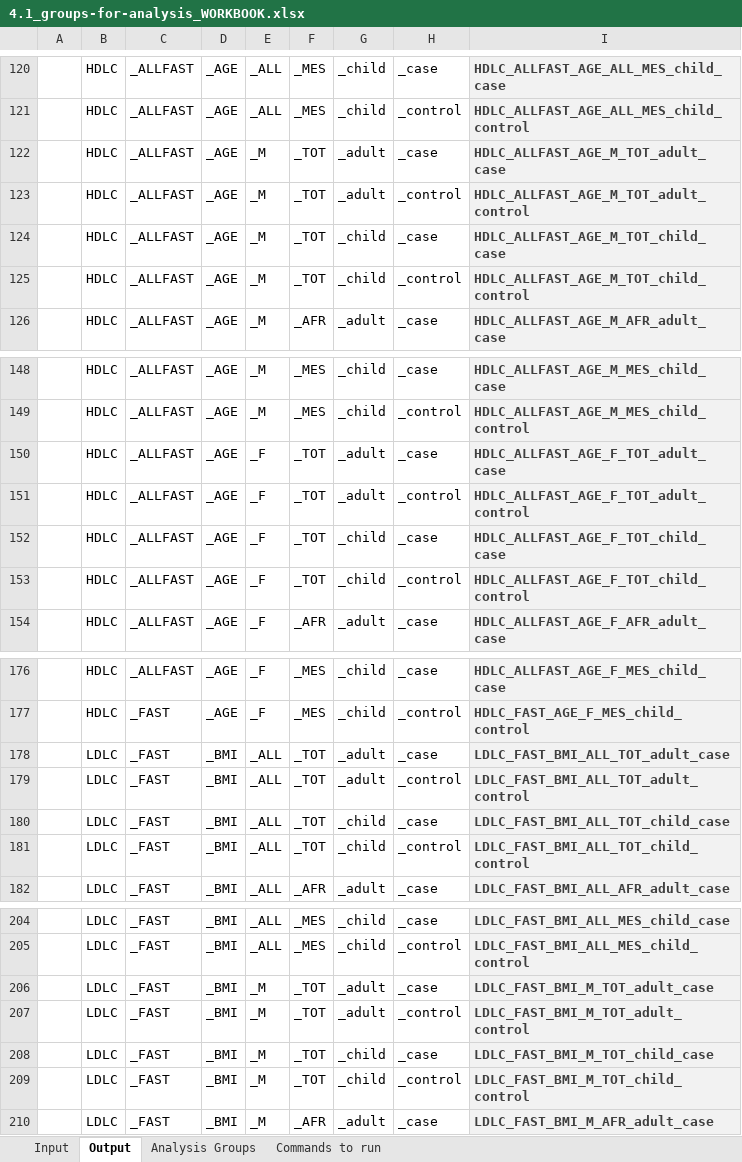
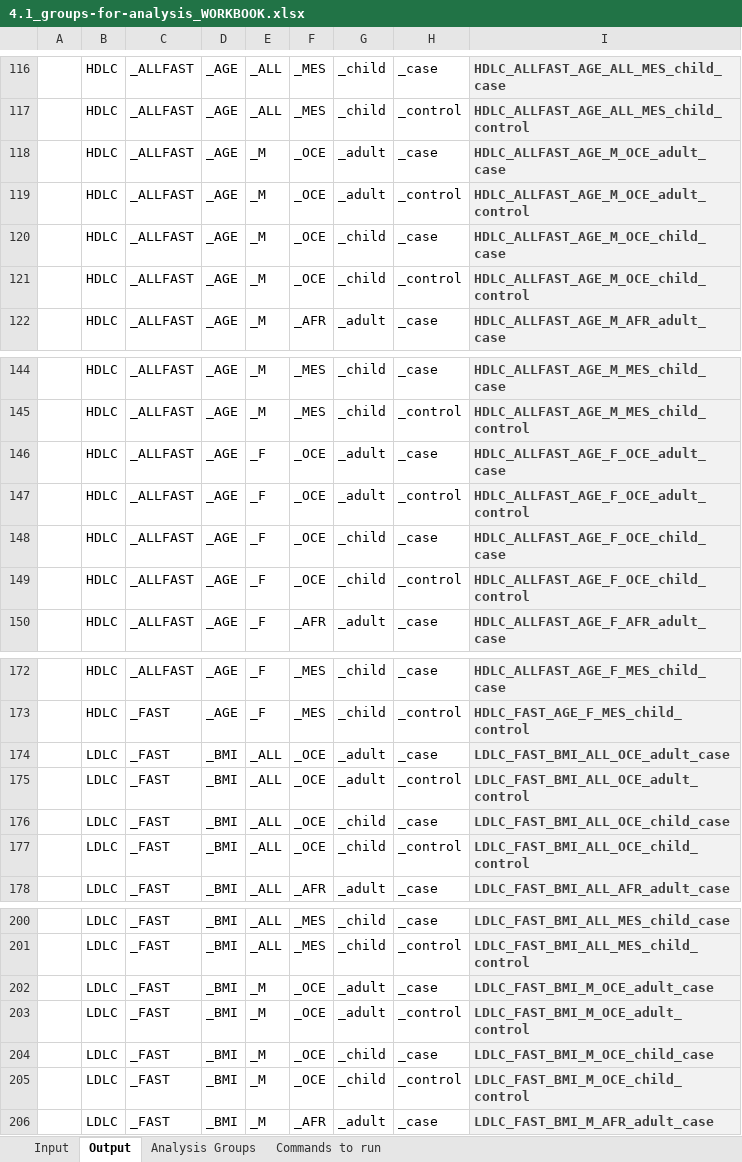
Before and after one commit to jsdron/glgc_internal, an Excel workbook: src/4.1_groups-for-analysis_WORKBOOK.xlsx, sheet Output, drawn as a sheet; only a part is shown, gaps mark what is left out; values as stored, in another font and other column widths than the file's, no borders; addresses are those after the commit; the diff covers the shown part only; the diff names each change by its address in the sheet, - before the commit and + after, or states it on an @@ line.

```diff
--- a/src/4.1_groups-for-analysis_WORKBOOK.xlsx (sheet Output)
+++ b/src/4.1_groups-for-analysis_WORKBOOK.xlsx (sheet Output)
@@ column A renumbered between rows 10 and 1179 @@
-F118:F121: _TOT
+F118:F121: _OCE
-I118: HDLC_ALLFAST_AGE_M_TOT_adult_case
+I118: HDLC_ALLFAST_AGE_M_OCE_adult_case
-I119: HDLC_ALLFAST_AGE_M_TOT_adult_control
+I119: HDLC_ALLFAST_AGE_M_OCE_adult_control
-I120: HDLC_ALLFAST_AGE_M_TOT_child_case
+I120: HDLC_ALLFAST_AGE_M_OCE_child_case
-I121: HDLC_ALLFAST_AGE_M_TOT_child_control
+I121: HDLC_ALLFAST_AGE_M_OCE_child_control
-F146:F149: _TOT
+F146:F149: _OCE
-I146: HDLC_ALLFAST_AGE_F_TOT_adult_case
+I146: HDLC_ALLFAST_AGE_F_OCE_adult_case
-I147: HDLC_ALLFAST_AGE_F_TOT_adult_control
+I147: HDLC_ALLFAST_AGE_F_OCE_adult_control
-I148: HDLC_ALLFAST_AGE_F_TOT_child_case
+I148: HDLC_ALLFAST_AGE_F_OCE_child_case
-I149: HDLC_ALLFAST_AGE_F_TOT_child_control
+I149: HDLC_ALLFAST_AGE_F_OCE_child_control
-F174:F177: _TOT
+F174:F177: _OCE
-I174: LDLC_FAST_BMI_ALL_TOT_adult_case
+I174: LDLC_FAST_BMI_ALL_OCE_adult_case
-I175: LDLC_FAST_BMI_ALL_TOT_adult_control
+I175: LDLC_FAST_BMI_ALL_OCE_adult_control
-I176: LDLC_FAST_BMI_ALL_TOT_child_case
+I176: LDLC_FAST_BMI_ALL_OCE_child_case
-I177: LDLC_FAST_BMI_ALL_TOT_child_control
+I177: LDLC_FAST_BMI_ALL_OCE_child_control
-F202:F205: _TOT
+F202:F205: _OCE
-I202: LDLC_FAST_BMI_M_TOT_adult_case
+I202: LDLC_FAST_BMI_M_OCE_adult_case
-I203: LDLC_FAST_BMI_M_TOT_adult_control
+I203: LDLC_FAST_BMI_M_OCE_adult_control
-I204: LDLC_FAST_BMI_M_TOT_child_case
+I204: LDLC_FAST_BMI_M_OCE_child_case
-I205: LDLC_FAST_BMI_M_TOT_child_control
+I205: LDLC_FAST_BMI_M_OCE_child_control
```
Also changed, not shown: 1 added row, 4 removed rows and 296 edited cells elsewhere in this sheet, sheet Input, formulas that keep their value.
